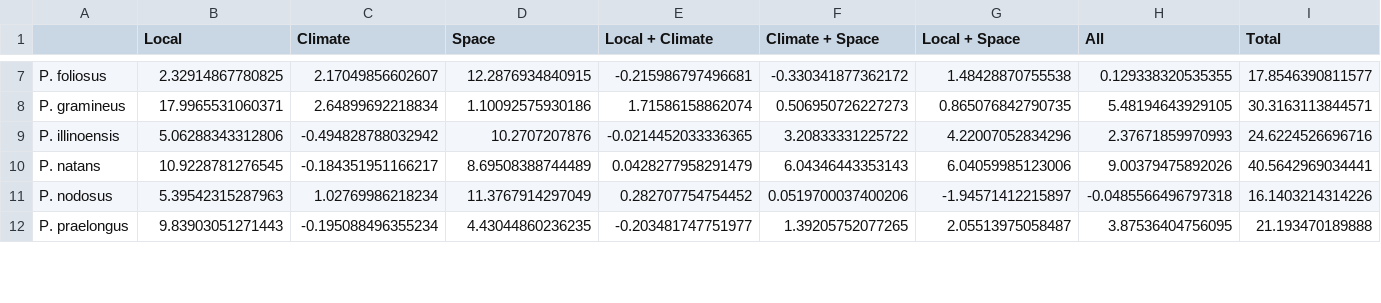
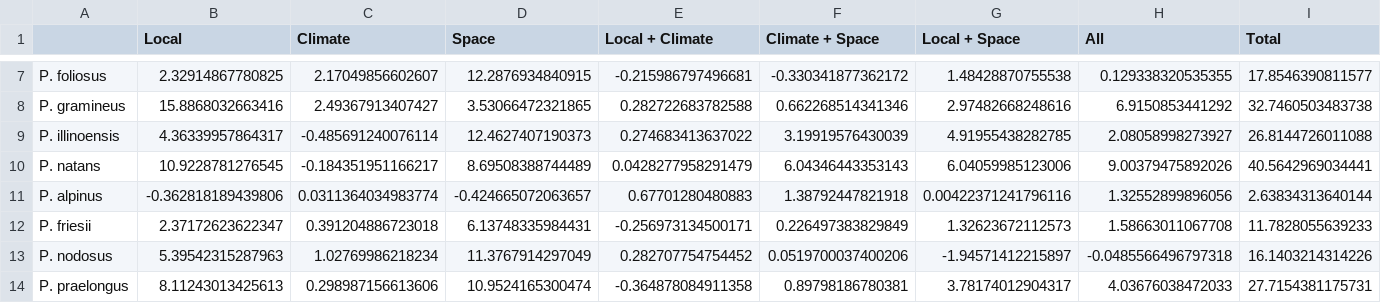
Before and after one commit to fawda123/potam_study, a CSV file: tabs/tab2.csv, drawn as a sheet; only a part is shown, gaps mark what is left out; addresses are those after the commit; the diff covers the shown part only; the diff names each change by its address in the sheet, - before the commit and + after, or states it on an @@ line.

```diff
--- a/tabs/tab2.csv
+++ b/tabs/tab2.csv
-B8 (Local): 17.9965531060371
+B8 (Local): 15.8868032663416
-C8 (Climate): 2.64899692218834
+C8 (Climate): 2.49367913407427
-D8 (Space): 1.10092575930186
+D8 (Space): 3.53066472321865
-E8 (Local + Climate): 1.71586158862074
+E8 (Local + Climate): 0.282722683782588
-F8 (Climate + Space): 0.506950726227273
+F8 (Climate + Space): 0.662268514341346
-G8 (Local + Space): 0.865076842790735
+G8 (Local + Space): 2.97482668248616
-H8 (All): 5.48194643929105
+H8 (All): 6.9150853441292
-I8 (Total): 30.3163113844571
+I8 (Total): 32.7460503483738
-B9 (Local): 5.06288343312806
+B9 (Local): 4.36339957864317
-C9 (Climate): -0.494828788032942
+C9 (Climate): -0.485691240076114
-D9 (Space): 10.2707207876
+D9 (Space): 12.4627407190373
-E9 (Local + Climate): -0.0214452033336365
+E9 (Local + Climate): 0.274683413637022
-F9 (Climate + Space): 3.20833331225722
+F9 (Climate + Space): 3.19919576430039
-G9 (Local + Space): 4.22007052834296
+G9 (Local + Space): 4.91955438282785
-H9 (All): 2.37671859970993
+H9 (All): 2.08058998273927
-I9 (Total): 24.6224526696716
+I9 (Total): 26.8144726011088
+row 11: P. alpinus | -0.362818189439806 | 0.0311364034983774 | -0.424665072063657 | 0.67701280480883 | 1.38792447821918 | 0.00422371241796116 | 1.32552899896056 | 2.63834313640144
+row 12: P. friesii | 2.37172623622347 | 0.391204886723018 | 6.13748335984431 | -0.256973134500171 | 0.226497383829849 | 1.32623672112573 | 1.58663011067708 | 11.7828055639233
-B14 (Local): 9.83903051271443
+B14 (Local): 8.11243013425613
-C14 (Climate): -0.195088496355234
+C14 (Climate): 0.298987156613606
-D14 (Space): 4.43044860236235
+D14 (Space): 10.9524165300474
-E14 (Local + Climate): -0.203481747751977
+E14 (Local + Climate): -0.364878084911358
-F14 (Climate + Space): 1.39205752077265
+F14 (Climate + Space): 0.89798186780381
-G14 (Local + Space): 2.05513975058487
+G14 (Local + Space): 3.78174012904317
-H14 (All): 3.87536404756095
+H14 (All): 4.03676038472033
-I14 (Total): 21.193470189888
+I14 (Total): 27.7154381175731
```
Also changed, not shown: 1 added row and 72 edited cells elsewhere in this file, tabs/tab3.csv, 12 other files.
